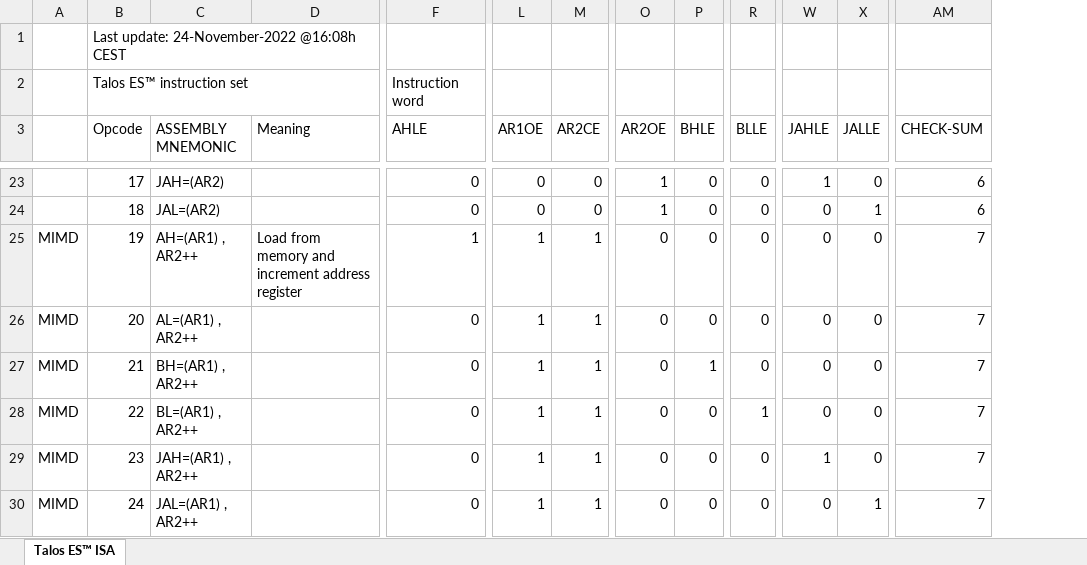
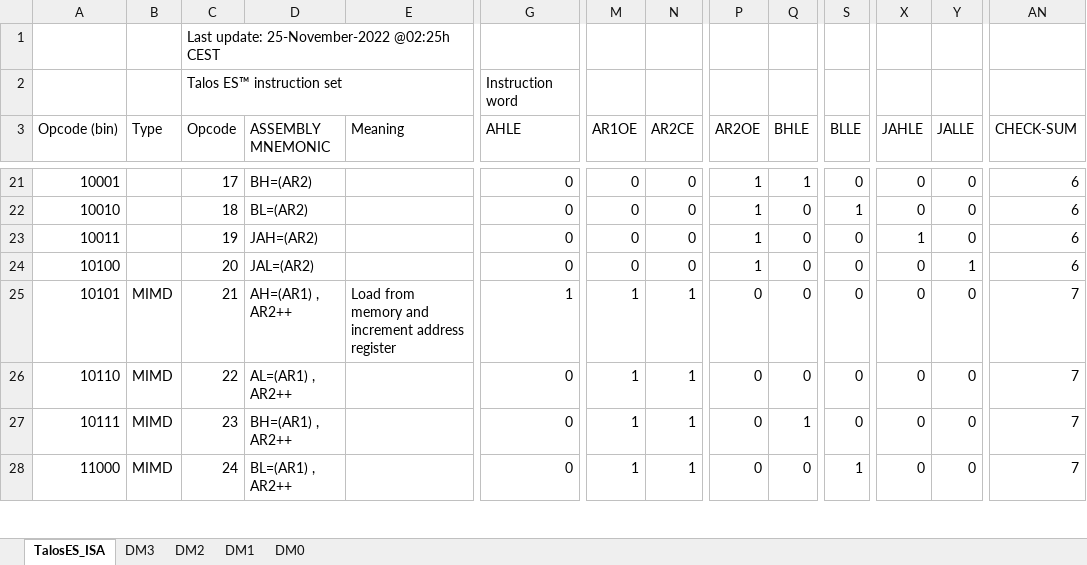
Before and after one commit to TheByteAttic/TalosES, an Excel workbook: Simulations/CTRL card/TalosES_ISA.xlsx, sheet TalosES_ISA, drawn as a sheet; only a part is shown, gaps mark what is left out; values as stored, in another font and other column widths than the file's, no cell formats; addresses are those after the commit; the diff covers the shown part only; the diff names each change by its address in the sheet, - before the commit and + after, or states it on an @@ line.

```diff
--- a/Simulations/CTRL card/TalosES_ISA.xlsx (sheet TalosES_ISA)
+++ b/Simulations/CTRL card/TalosES_ISA.xlsx (sheet TalosES_ISA)
-sheet tab: Talos ES™ ISA
+sheet tab: TalosES_ISA
+sheet tab: DM3
+sheet tab: DM2
+sheet tab: DM1
+sheet tab: DM0
+column A (Opcode (bin)), rows 21-28: 10001 | 10010 | 10011 | 10100 | 10101 | 10110 | 10111 | 11000
-C1 (Opcode): Last update: 24-November-2022 @16:08h CEST
+C1 (Opcode): Last update: 25-November-2022 @02:25h CEST
-B3: (empty)
+B3: Type
-D21 (ASSEMBLY MNEMONIC): JAH=(AR2)
+D21 (ASSEMBLY MNEMONIC): BH=(AR2)
-Q21 (BHLE): 0
+Q21 (BHLE): 1
-X21 (JAHLE): 1
+X21 (JAHLE): 0
-D22 (ASSEMBLY MNEMONIC): JAL=(AR2)
+D22 (ASSEMBLY MNEMONIC): BL=(AR2)
-S22 (BLLE): 0
+S22 (BLLE): 1
-Y22 (JALLE): 1
+Y22 (JALLE): 0
-B23:B24 (Type): MIMD
+B23:B24 (Type): (empty)
-D23 (ASSEMBLY MNEMONIC): AH=(AR1) , AR2++
+D23 (ASSEMBLY MNEMONIC): JAH=(AR2)
-E23 (Meaning): Load from memory and increment address register
+E23 (Meaning): (empty)
-G23 (AHLE): 1
+G23 (AHLE): 0
-M23:M24 (AR1OE): 1
+M23:M24 (AR1OE): 0
-N23:N24 (AR2CE): 1
+N23:N24 (AR2CE): 0
-P23:P24 (AR2OE): 0
+P23:P24 (AR2OE): 1
-X23 (JAHLE): 0
+X23 (JAHLE): 1
-AN23:AN24 (CHECK-SUM): 7
+AN23:AN24 (CHECK-SUM): 6
-D24 (ASSEMBLY MNEMONIC): AL=(AR1) , AR2++
+D24 (ASSEMBLY MNEMONIC): JAL=(AR2)
-Y24 (JALLE): 0
+Y24 (JALLE): 1
-D25 (ASSEMBLY MNEMONIC): BH=(AR1) , AR2++
+D25 (ASSEMBLY MNEMONIC): AH=(AR1) , AR2++
-E25 (Meaning): (empty)
+E25 (Meaning): Load from memory and increment address register
-G25 (AHLE): 0
+G25 (AHLE): 1
-Q25 (BHLE): 1
+Q25 (BHLE): 0
-D26 (ASSEMBLY MNEMONIC): BL=(AR1) , AR2++
+D26 (ASSEMBLY MNEMONIC): AL=(AR1) , AR2++
-S26 (BLLE): 1
+S26 (BLLE): 0
-D27 (ASSEMBLY MNEMONIC): JAH=(AR1) , AR2++
+D27 (ASSEMBLY MNEMONIC): BH=(AR1) , AR2++
-Q27 (BHLE): 0
+Q27 (BHLE): 1
-X27 (JAHLE): 1
+X27 (JAHLE): 0
-D28 (ASSEMBLY MNEMONIC): JAL=(AR1) , AR2++
+D28 (ASSEMBLY MNEMONIC): BL=(AR1) , AR2++
-S28 (BLLE): 0
+S28 (BLLE): 1
-Y28 (JALLE): 1
+Y28 (JALLE): 0
```
Also changed, not shown: 2 removed rows and 1444 edited cells elsewhere in this sheet, cell formats, formulas that keep their value, 1 other file.
